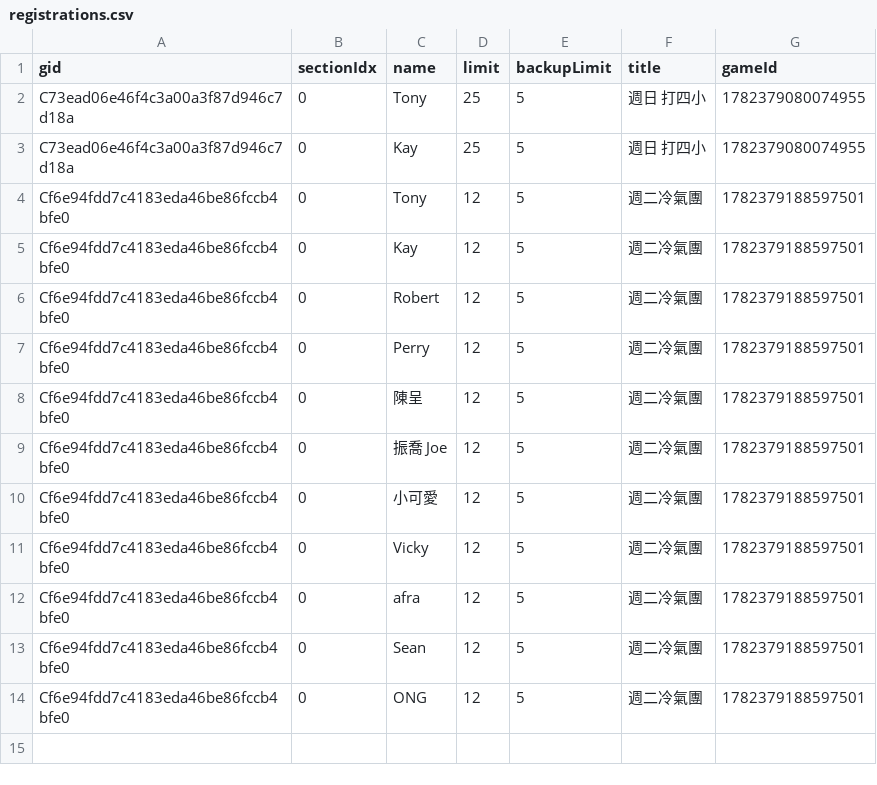
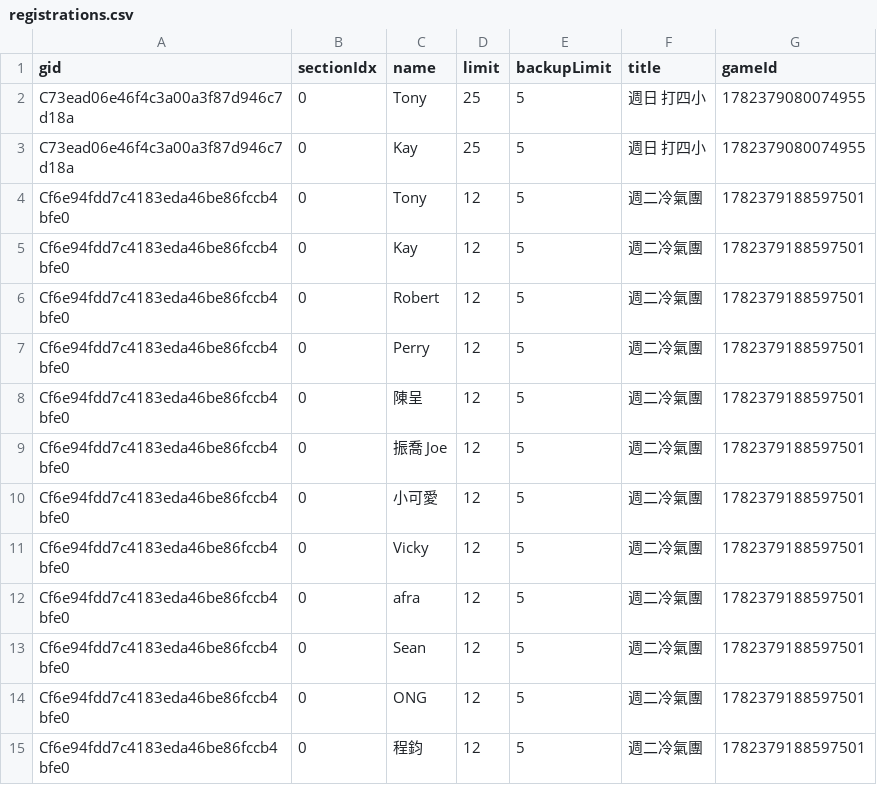
Before and after one commit to BSTony/TonysBadmintonGroup, a CSV file: data/registrations.csv, drawn as a sheet.

Commit message:
Update current list snapshot: 週二冷氣團

```diff
--- a/data/registrations.csv
+++ b/data/registrations.csv
@@ -14 +14,2 @@ Cf6e94fdd7c4183eda46be86fccb4bfe0,0,Sean,12,5,週二冷氣團,1782379188597501
 Cf6e94fdd7c4183eda46be86fccb4bfe0,0,ONG,12,5,週二冷氣團,1782379188597501
+Cf6e94fdd7c4183eda46be86fccb4bfe0,0,程鈞,12,5,週二冷氣團,1782379188597501
```
